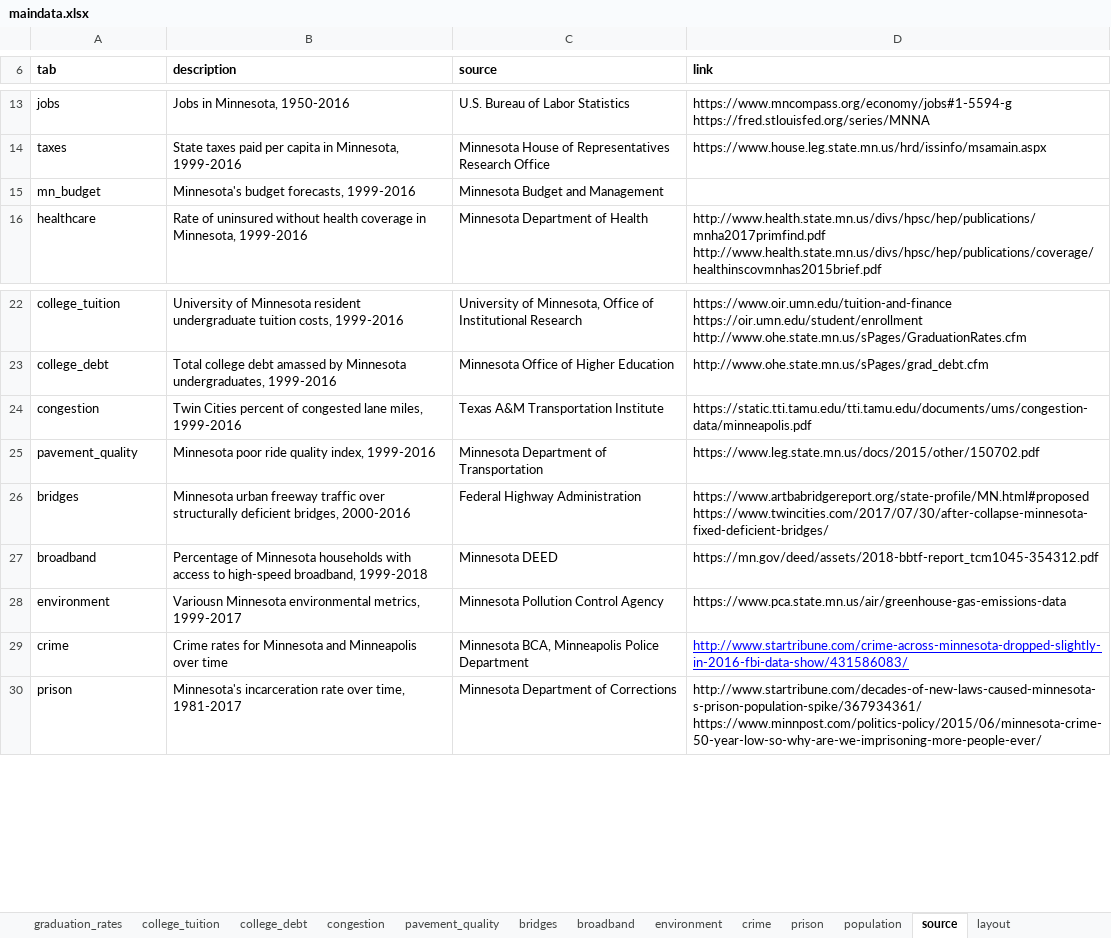
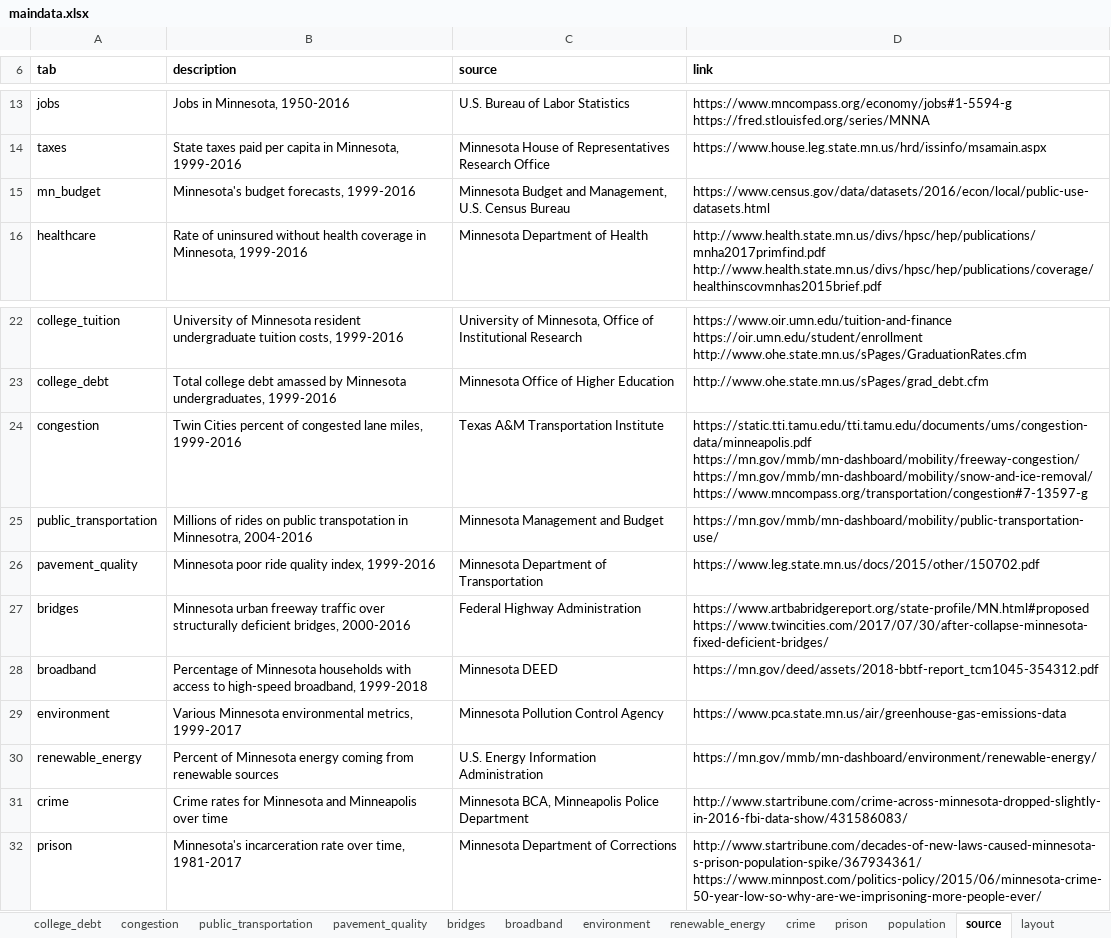
Before and after one commit to striblab/20181231-dayton, an Excel workbook: sources/data/maindata.xlsx, sheet source, drawn as a sheet; only a part is shown, gaps mark what is left out; values as stored, in another font and other column widths than the file's, no borders; addresses are those after the commit; the diff names each change by its address in the sheet, - before the commit and + after, or states it on an @@ line.

```diff
--- a/sources/data/maindata.xlsx (sheet source)
+++ b/sources/data/maindata.xlsx (sheet source)
+sheet tab: public_transportation
+sheet tab: renewable_energy
-C15 (source): Minnesota Budget and Management
+C15 (source): Minnesota Budget and Management, U.S. Census Bureau
-D15 (link): (empty)
+D15 (link): https://www.census.gov/data/datasets/2016/econ/local/public-use-datasets.html
-D24 (link): https://static.tti.tamu.edu/tti.tamu.edu/documents/ums/congestion-data/minneapolis.pdf
+D24 (link): https://static.tti.tamu.edu/tti.tamu.edu/documents/ums/congestion-data/minneapolis.pdf https://mn.gov/mmb/mn-dashboard/mobility/freeway-congestion/ https://mn.gov/mmb/mn-dashboard/mobility/snow-and-ice-removal/ https://www.mncompass.org/transportation/congestion#7-13597-g
+row 25: public_transportation | Millions of rides on public transpotation in Minnesotra, 2004-2016 | Minnesota Management and Budget | https://mn.gov/mmb/mn-dashboard/mobility/public-transportation-use/
-B29 (description): Variousn Minnesota environmental…
+B29 (description): Various Minnesota environmental…
+row 30: renewable_energy | Percent of Minnesota energy coming from renewable sources | U.S. Energy Information Administration | https://mn.gov/mmb/mn-dashboard/environment/renewable-energy/
@@ D31 underline: on → off, text colour: #0000FF → black @@
```
Also changed, not shown: sheet grid, sheet layout, sheet congestion, sheet broadband, sheet mn_budget, other sheet tabs, formulas that keep their value, 7 other files.
